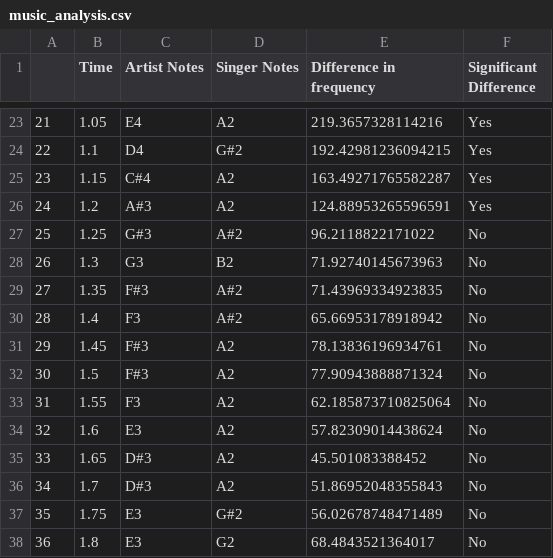
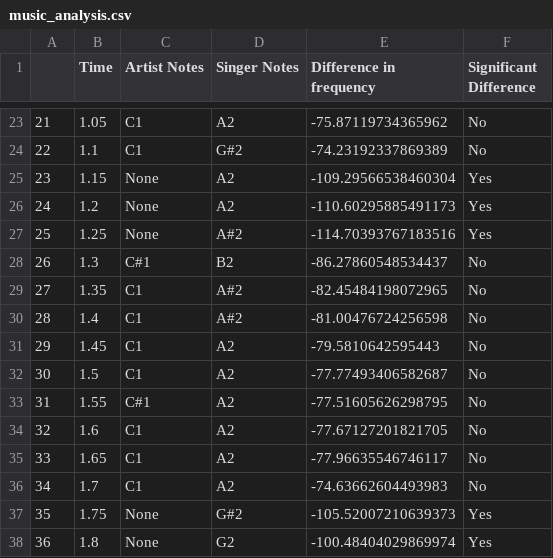
Before and after one commit to RishanR/VocalAnalyzer, a CSV file: frontend/static/frontend/src/spreadsheets/music_analysis.csv, drawn as a sheet; only a part is shown, gaps mark what is left out; the diff covers the shown part only.

```diff
--- a/frontend/static/frontend/src/spreadsheets/music_analysis.csv
+++ b/frontend/static/frontend/src/spreadsheets/music_analysis.csv
@@ -23,16 +23,16 @@
-21,1.05,E4,A2,219.3657328114216,Yes
-22,1.1,D4,G#2,192.42981236094215,Yes
-23,1.15,C#4,A2,163.49271765582287,Yes
-24,1.2,A#3,A2,124.88953265596591,Yes
-25,1.25,G#3,A#2,96.2118822171022,No
-26,1.3,G3,B2,71.92740145673963,No
-27,1.35,F#3,A#2,71.43969334923835,No
-28,1.4,F3,A#2,65.66953178918942,No
-29,1.45,F#3,A2,78.13836196934761,No
-30,1.5,F#3,A2,77.90943888871324,No
-31,1.55,F3,A2,62.185873710825064,No
-32,1.6,E3,A2,57.82309014438624,No
-33,1.65,D#3,A2,45.501083388452,No
-34,1.7,D#3,A2,51.86952048355843,No
-35,1.75,E3,G#2,56.02678748471489,No
-36,1.8,E3,G2,68.4843521364017,No
+21,1.05,C1,A2,-75.87119734365962,No
+22,1.1,C1,G#2,-74.23192337869389,No
+23,1.15,None,A2,-109.29566538460304,Yes
+24,1.2,None,A2,-110.60295885491173,Yes
+25,1.25,None,A#2,-114.70393767183516,Yes
+26,1.3,C#1,B2,-86.27860548534437,No
+27,1.35,C1,A#2,-82.45484198072965,No
+28,1.4,C1,A#2,-81.00476724256598,No
+29,1.45,C1,A2,-79.5810642595443,No
+30,1.5,C1,A2,-77.77493406582687,No
+31,1.55,C#1,A2,-77.51605626298795,No
+32,1.6,C1,A2,-77.67127201821705,No
+33,1.65,C1,A2,-77.96635546746117,No
+34,1.7,C1,A2,-74.63662604493983,No
+35,1.75,None,G#2,-105.52007210639373,Yes
+36,1.8,None,G2,-100.48404029869974,Yes
```
Also changed, not shown: 99 edited cells elsewhere in this file, 17 other files.
